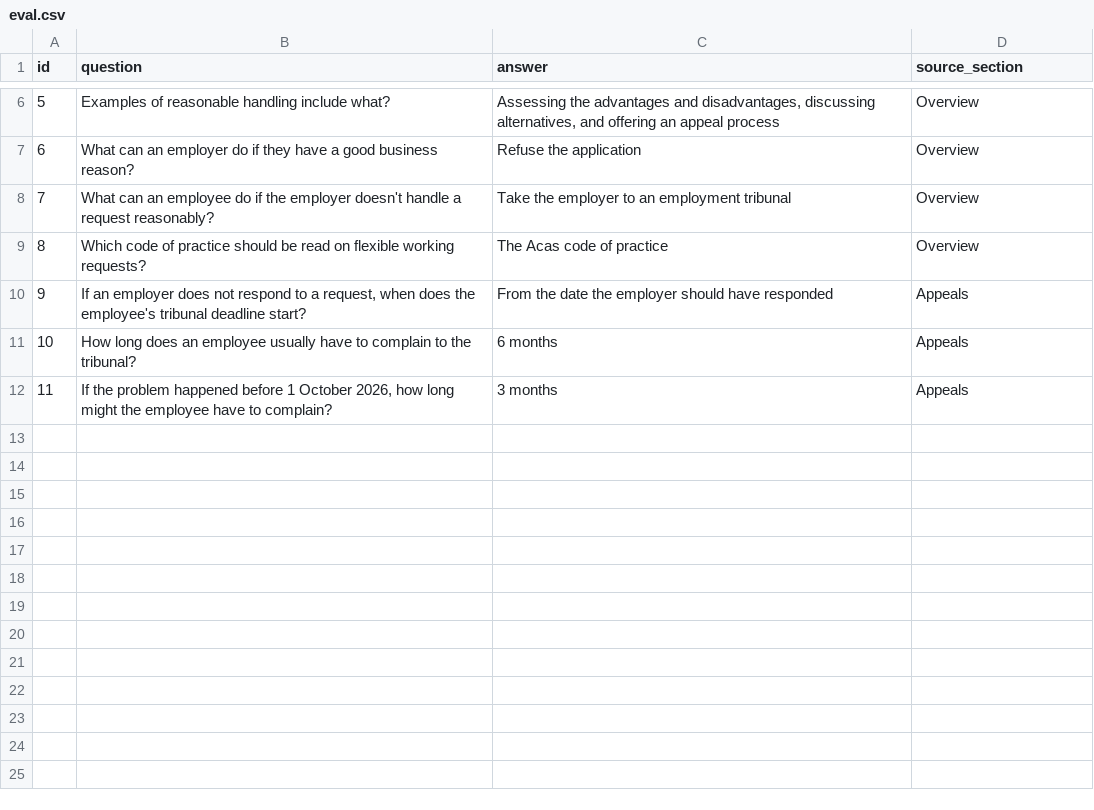
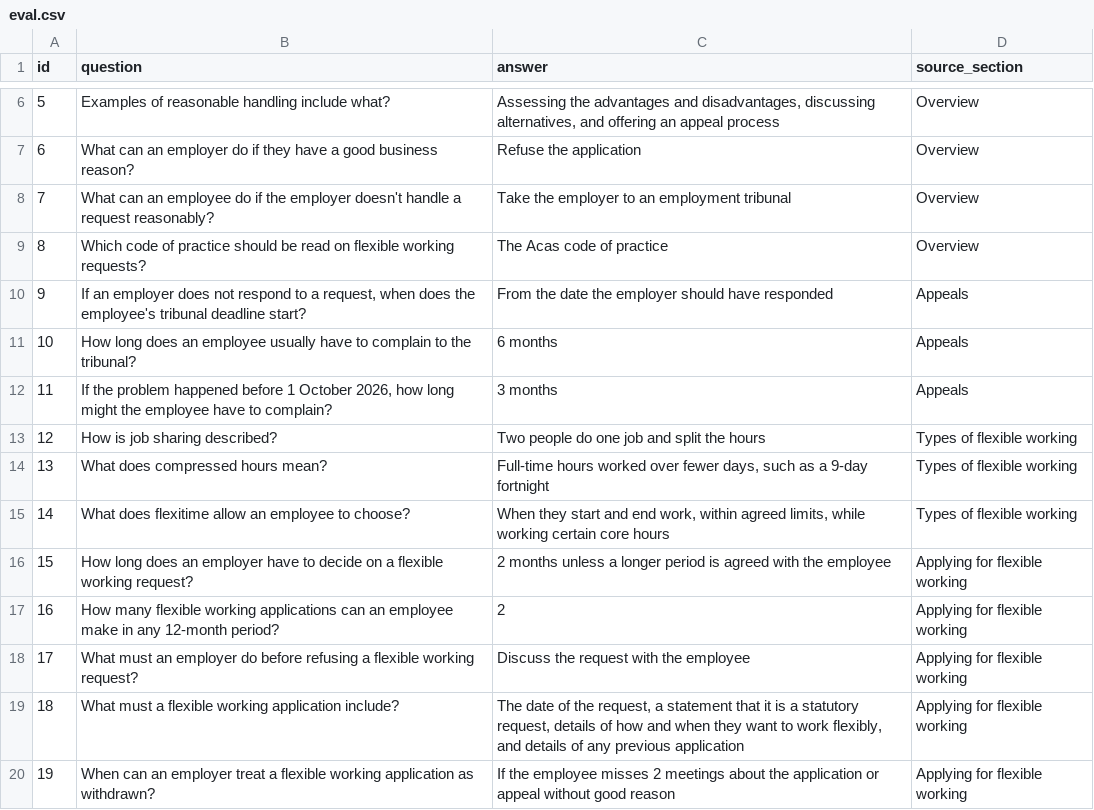
Before and after one commit to rohinerd/document-qa-rag, a CSV file: data/eval.csv, drawn as a sheet; only a part is shown, gaps mark what is left out.

Commit message:
Update eval.csv

```diff
--- a/data/eval.csv
+++ b/data/eval.csv
@@ -12 +12,9 @@ id,question,answer,source_section
 11,"If the problem happened before 1 October 2026, how long might the employee have to complain?",3 months,Appeals
+12,How is job sharing described?,Two people do one job and split the hours,Types of flexible working
+13,What does compressed hours mean?,"Full-time hours worked over fewer days, such as a 9-day fortnight",Types of flexible working
+14,What does flexitime allow an employee to choose?,"When they start and end work, within agreed limits, while working certain core hours",Types of flexible working
+15,How long does an employer have to decide on a flexible working request?,2 months unless a longer period is agreed with the employee,Applying for flexible working
+16,How many flexible working applications can an employee make in any 12-month period?,2,Applying for flexible working
+17,What must an employer do before refusing a flexible working request?,Discuss the request with the employee,Applying for flexible working
+18,What must a flexible working application include?,"The date of the request, a statement that it is a statutory request, details of how and when they want to work flexibly, and details of any previous application",Applying for flexible working
+19,When can an employer treat a flexible working application as withdrawn?,If the employee misses 2 meetings about the application or appeal without good reason,Applying for flexible working
```
